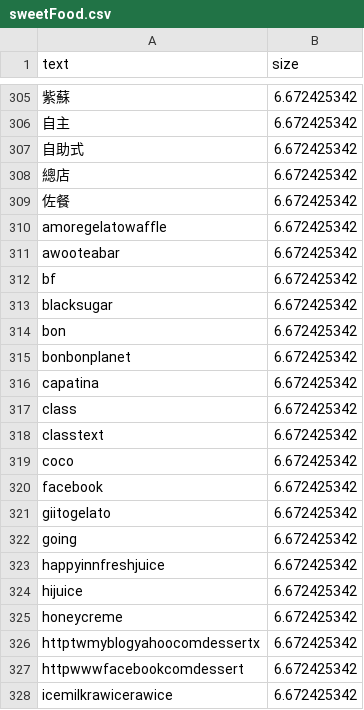
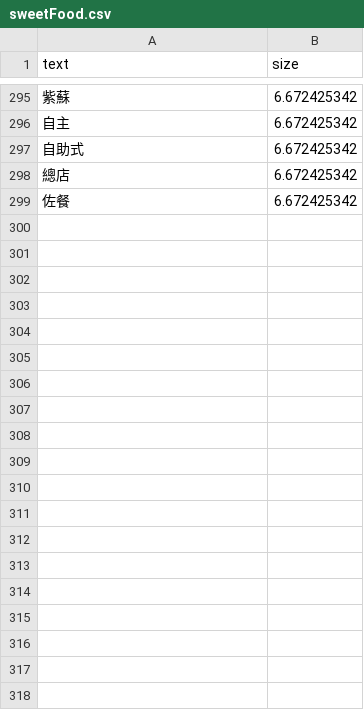
Before and after one commit to JackyKao/TravelLight, a CSV file: sweetFood.csv, drawn as a sheet; only a part is shown, gaps mark what is left out; the diff covers the shown part only; the diff names each change by its address in the sheet, - before the commit and + after, or states it on an @@ line.

Commit message:
Update sweetFood.csv

```diff
--- a/sweetFood.csv
+++ b/sweetFood.csv
-row 310: amoregelatowaffle | 6.672425342
-row 311: awooteabar | 6.672425342
-row 312: bf | 6.672425342
-row 313: blacksugar | 6.672425342
-row 314: bon | 6.672425342
-row 315: bonbonplanet | 6.672425342
-row 316: capatina | 6.672425342
-row 317: class | 6.672425342
-row 318: classtext | 6.672425342
-row 319: coco | 6.672425342
-row 320: facebook | 6.672425342
-row 321: giitogelato | 6.672425342
-row 322: going | 6.672425342
-row 323: happyinnfreshjuice | 6.672425342
-row 324: hijuice | 6.672425342
-row 325: honeycreme | 6.672425342
-row 326: httptwmyblogyahoocomdessertx | 6.672425342
-row 327: httpwwwfacebookcomdessert | 6.672425342
-row 328: icemilkrawicerawice | 6.672425342
```
Also changed, not shown: 25 removed rows elsewhere in this file.
